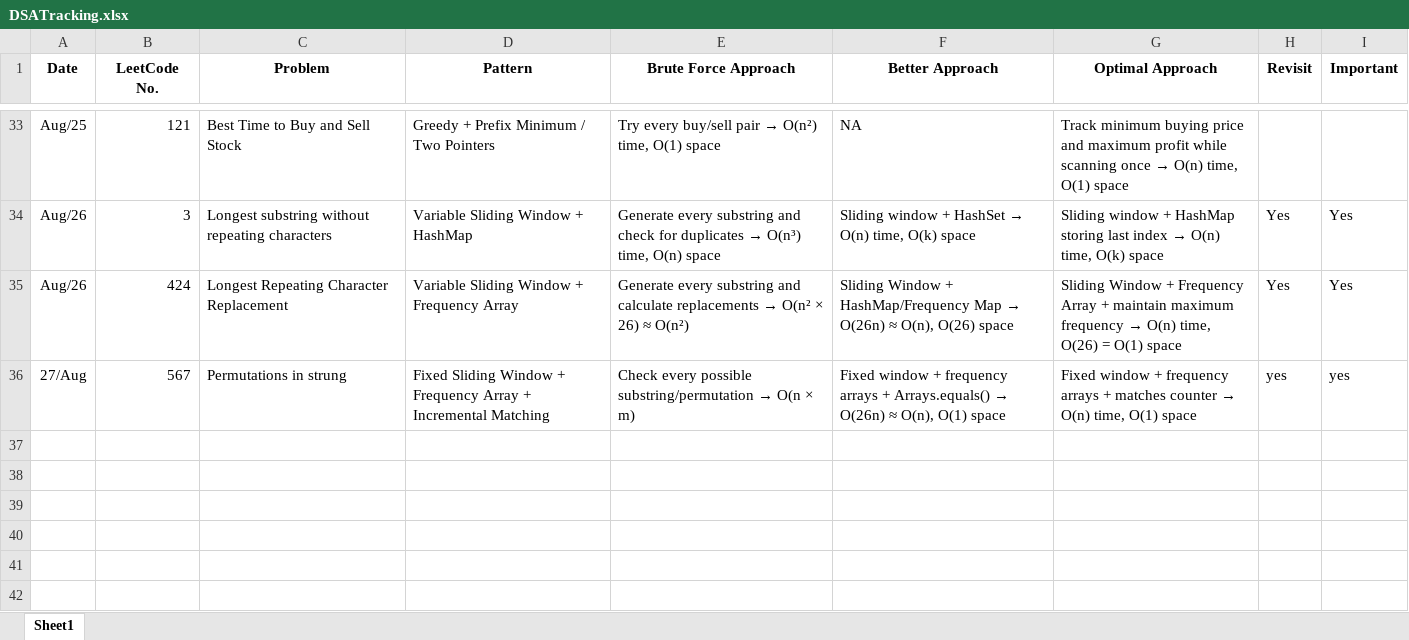
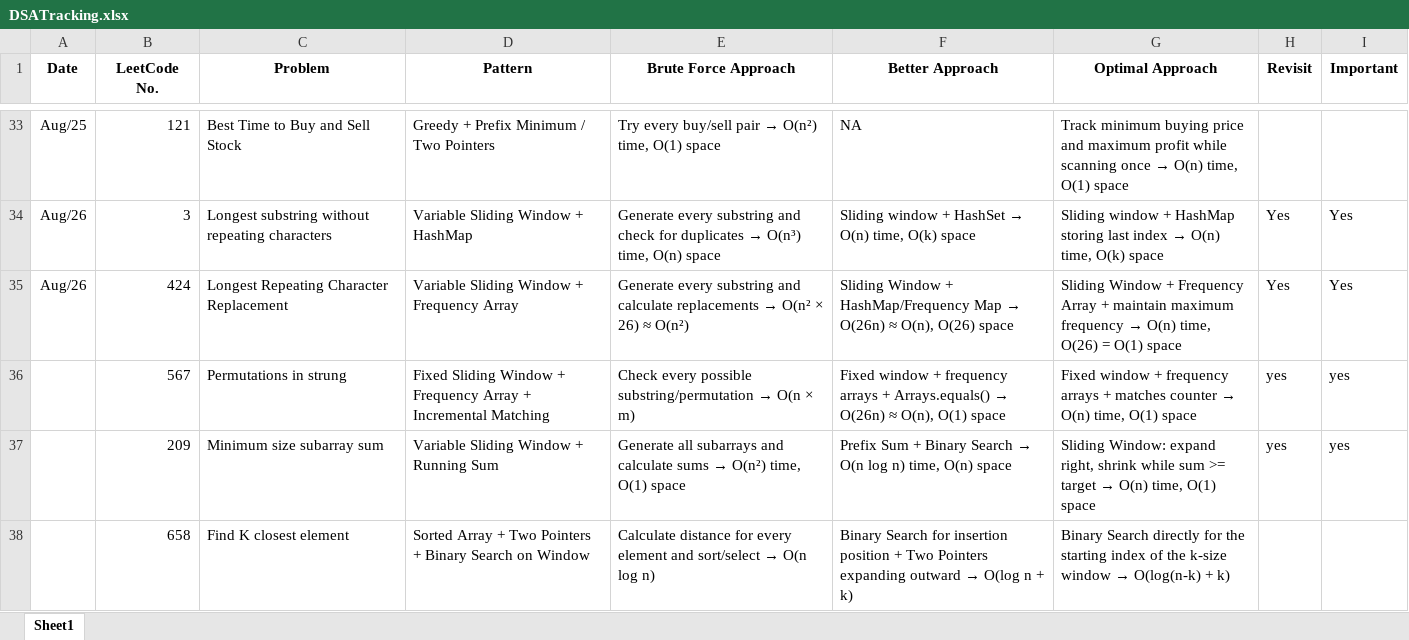
Before and after one commit to pavanbommedi/DSA-Java, an Excel workbook: DSATracking.xlsx, sheet Sheet1, drawn as a sheet; only a part is shown, gaps mark what is left out; values as stored, in another font and other column widths than the file's, no borders; the diff names each change by its address in the sheet, - before the commit and + after, or states it on an @@ line.

Commit message:
updated DSA tracker

```diff
--- a/DSATracking.xlsx (sheet Sheet1)
+++ b/DSATracking.xlsx (sheet Sheet1)
-A36 (Date): 27/Aug
+A36 (Date): (empty)
+row 37:  | 209 | Minimum size subarray sum | Variable Sliding Window + Running Sum | Generate all subarrays and calculate sums → O(n²) time, O(1) space | Prefix Sum + Binary Search → O(n log n) time, O(n) space | Sliding Window: expand right, shrink while sum >= target → O(n) time, O(1) space | yes | yes
+row 38:  | 658 | Find K closest element | Sorted Array + Two Pointers + Binary Search on Window | Calculate distance for every element and sort/select → O(n log n) | Binary Search for insertion position + Two Pointers expanding outward → O(log n + k) | Binary Search directly for the starting index of the k-size window → O(log(n-k) + k)
```
